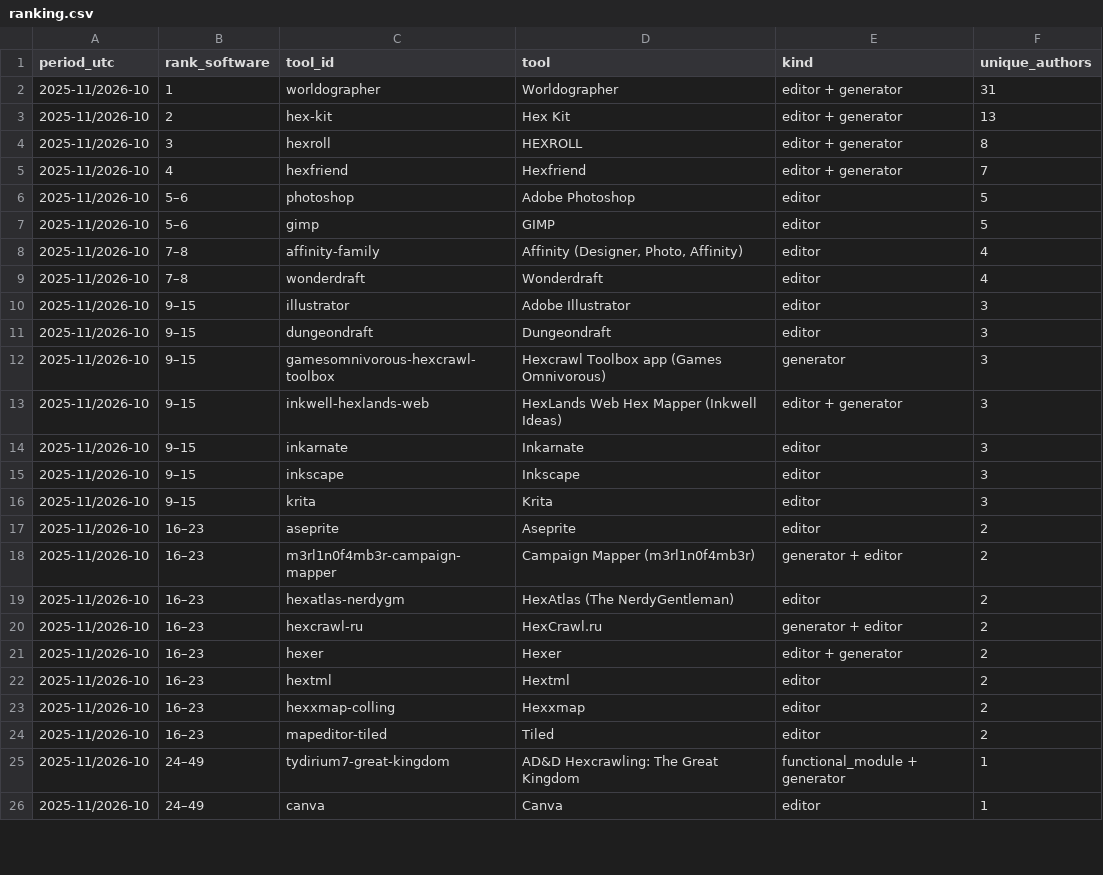
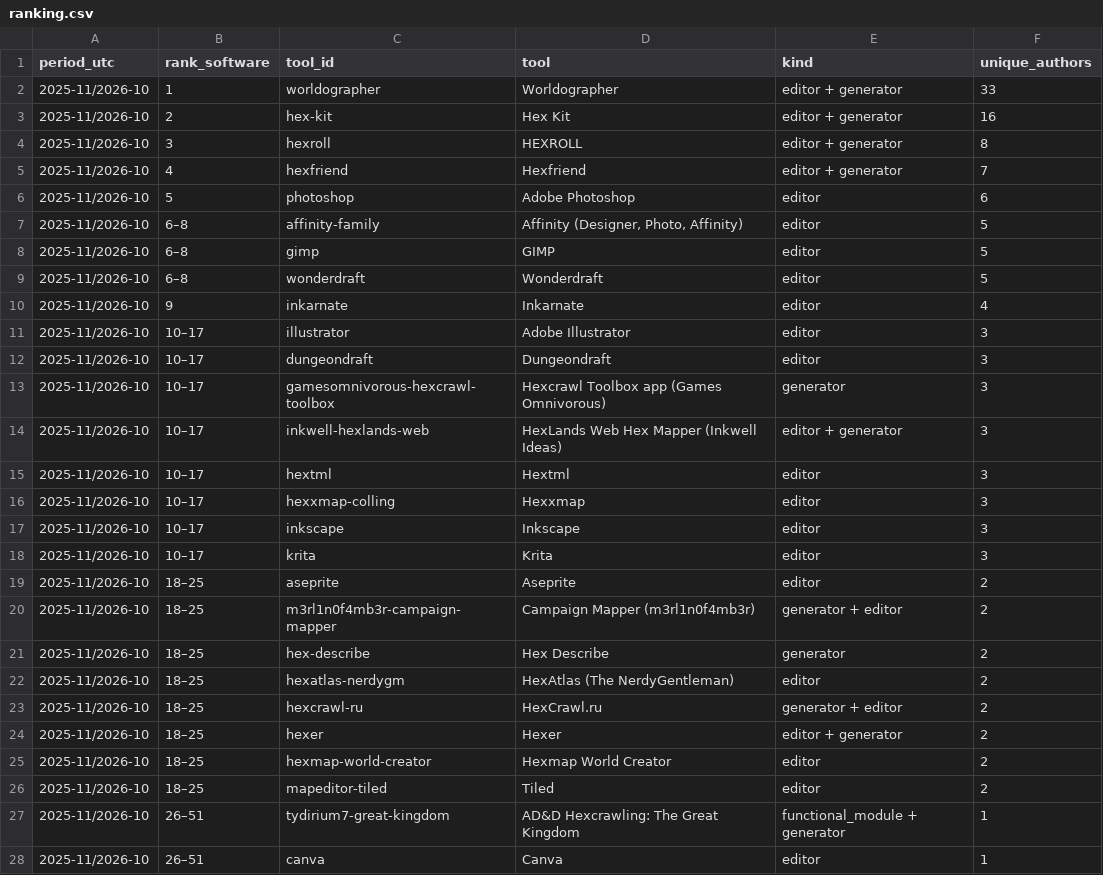
Before and after one commit to YuriyEmelyanov/Hexcrawl, a CSV file: agent-work/research/reddit-map-tools/hex-only/ranking.csv, drawn as a sheet; only a part is shown; the diff covers the shown part only.

```diff
--- a/agent-work/research/reddit-map-tools/hex-only/ranking.csv
+++ b/agent-work/research/reddit-map-tools/hex-only/ranking.csv
@@ -1,26 +1,28 @@
 period_utc,rank_software,tool_id,tool,kind,unique_authors
-2025-11/2026-10,1,worldographer,Worldographer,editor + generator,31
-2025-11/2026-10,2,hex-kit,Hex Kit,editor + generator,13
+2025-11/2026-10,1,worldographer,Worldographer,editor + generator,33
+2025-11/2026-10,2,hex-kit,Hex Kit,editor + generator,16
 2025-11/2026-10,3,hexroll,HEXROLL,editor + generator,8
 2025-11/2026-10,4,hexfriend,Hexfriend,editor + generator,7
-2025-11/2026-10,5–6,photoshop,Adobe Photoshop,editor,5
-2025-11/2026-10,5–6,gimp,GIMP,editor,5
-2025-11/2026-10,7–8,affinity-family,"Affinity (Designer, Photo, Affinity)",editor,4
-2025-11/2026-10,7–8,wonderdraft,Wonderdraft,editor,4
-2025-11/2026-10,9–15,illustrator,Adobe Illustrator,editor,3
-2025-11/2026-10,9–15,dungeondraft,Dungeondraft,editor,3
-2025-11/2026-10,9–15,gamesomnivorous-hexcrawl-toolbox,Hexcrawl Toolbox app (Games Omnivorous),generator,3
-2025-11/2026-10,9–15,inkwell-hexlands-web,HexLands Web Hex Mapper (Inkwell Ideas),editor + generator,3
-2025-11/2026-10,9–15,inkarnate,Inkarnate,editor,3
-2025-11/2026-10,9–15,inkscape,Inkscape,editor,3
-2025-11/2026-10,9–15,krita,Krita,editor,3
-2025-11/2026-10,16–23,aseprite,Aseprite,editor,2
-2025-11/2026-10,16–23,m3rl1n0f4mb3r-campaign-mapper,Campaign Mapper (m3rl1n0f4mb3r),generator + editor,2
-2025-11/2026-10,16–23,hexatlas-nerdygm,HexAtlas (The NerdyGentleman),editor,2
-2025-11/2026-10,16–23,hexcrawl-ru,HexCrawl.ru,generator + editor,2
-2025-11/2026-10,16–23,hexer,Hexer,editor + generator,2
-2025-11/2026-10,16–23,hextml,Hextml,editor,2
-2025-11/2026-10,16–23,hexxmap-colling,Hexxmap,editor,2
-2025-11/2026-10,16–23,mapeditor-tiled,Tiled,editor,2
-2025-11/2026-10,24–49,tydirium7-great-kingdom,AD&D Hexcrawling: The Great Kingdom,functional_module + generator,1
-2025-11/2026-10,24–49,canva,Canva,editor,1
+2025-11/2026-10,5,photoshop,Adobe Photoshop,editor,6
+2025-11/2026-10,6–8,affinity-family,"Affinity (Designer, Photo, Affinity)",editor,5
+2025-11/2026-10,6–8,gimp,GIMP,editor,5
+2025-11/2026-10,6–8,wonderdraft,Wonderdraft,editor,5
+2025-11/2026-10,9,inkarnate,Inkarnate,editor,4
+2025-11/2026-10,10–17,illustrator,Adobe Illustrator,editor,3
+2025-11/2026-10,10–17,dungeondraft,Dungeondraft,editor,3
+2025-11/2026-10,10–17,gamesomnivorous-hexcrawl-toolbox,Hexcrawl Toolbox app (Games Omnivorous),generator,3
+2025-11/2026-10,10–17,inkwell-hexlands-web,HexLands Web Hex Mapper (Inkwell Ideas),editor + generator,3
+2025-11/2026-10,10–17,hextml,Hextml,editor,3
+2025-11/2026-10,10–17,hexxmap-colling,Hexxmap,editor,3
+2025-11/2026-10,10–17,inkscape,Inkscape,editor,3
+2025-11/2026-10,10–17,krita,Krita,editor,3
+2025-11/2026-10,18–25,aseprite,Aseprite,editor,2
+2025-11/2026-10,18–25,m3rl1n0f4mb3r-campaign-mapper,Campaign Mapper (m3rl1n0f4mb3r),generator + editor,2
+2025-11/2026-10,18–25,hex-describe,Hex Describe,generator,2
+2025-11/2026-10,18–25,hexatlas-nerdygm,HexAtlas (The NerdyGentleman),editor,2
+2025-11/2026-10,18–25,hexcrawl-ru,HexCrawl.ru,generator + editor,2
+2025-11/2026-10,18–25,hexer,Hexer,editor + generator,2
+2025-11/2026-10,18–25,hexmap-world-creator,Hexmap World Creator,editor,2
+2025-11/2026-10,18–25,mapeditor-tiled,Tiled,editor,2
+2025-11/2026-10,26–51,tydirium7-great-kingdom,AD&D Hexcrawling: The Great Kingdom,functional_module + generator,1
+2025-11/2026-10,26–51,canva,Canva,editor,1
```
Also changed, not shown: 1 added row, 1 removed row and 23 edited cells elsewhere in this file, agent-work/research/reddit-map-tools/hex-only/monthly.csv, agent-work/research/reddit-map-tools/monthly.csv, 16 other files.
